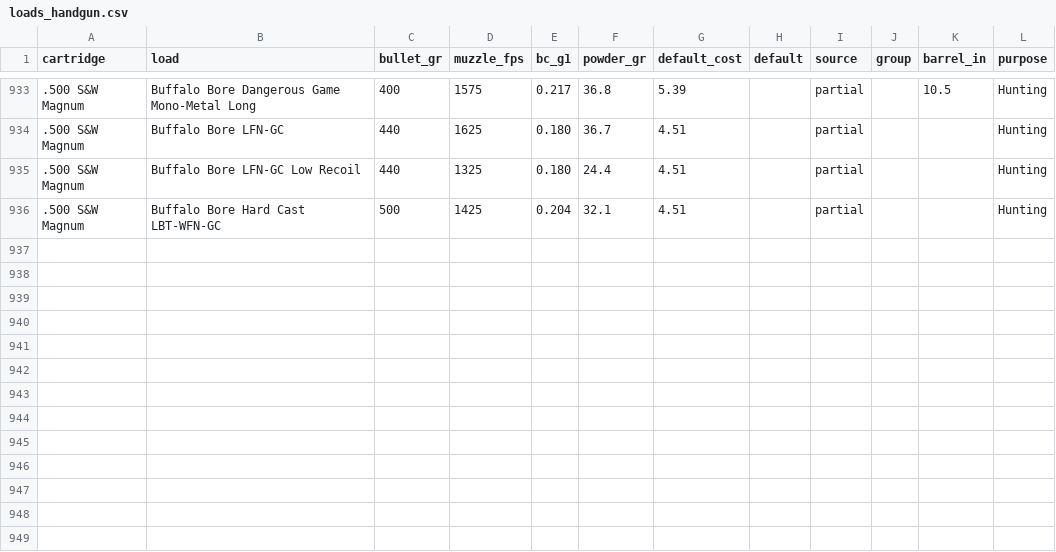
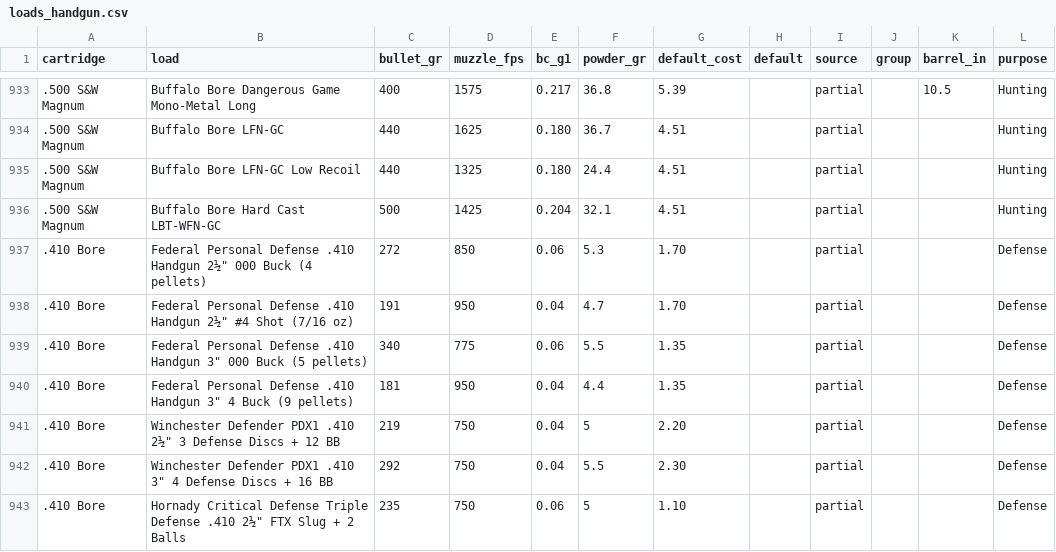
Before and after one commit to mrakz03/Load-Lore, a CSV file: data/loads_handgun.csv, drawn as a sheet; only a part is shown, gaps mark what is left out; the diff names each change by its address in the sheet, - before the commit and + after, or states it on an @@ line.

```diff
--- a/data/loads_handgun.csv
+++ b/data/loads_handgun.csv
+row 937: .410 Bore | Federal Personal Defense .410 Handgun 2½" 000 Buck (4 pellets) | 272 | 850 | 0.06 | 5.3 | 1.70 |  | partial |  |  | Defense
+row 938: .410 Bore | Federal Personal Defense .410 Handgun 2½" #4 Shot (7/16 oz) | 191 | 950 | 0.04 | 4.7 | 1.70 |  | partial |  |  | Defense
+row 939: .410 Bore | Federal Personal Defense .410 Handgun 3" 000 Buck (5 pellets) | 340 | 775 | 0.06 | 5.5 | 1.35 |  | partial |  |  | Defense
+row 940: .410 Bore | Federal Personal Defense .410 Handgun 3" 4 Buck (9 pellets) | 181 | 950 | 0.04 | 4.4 | 1.35 |  | partial |  |  | Defense
+row 941: .410 Bore | Winchester Defender PDX1 .410 2½" 3 Defense Discs + 12 BB | 219 | 750 | 0.04 | 5 | 2.20 |  | partial |  |  | Defense
+row 942: .410 Bore | Winchester Defender PDX1 .410 3" 4 Defense Discs + 16 BB | 292 | 750 | 0.04 | 5.5 | 2.30 |  | partial |  |  | Defense
+row 943: .410 Bore | Hornady Critical Defense Triple Defense .410 2½" FTX Slug + 2 Balls | 235 | 750 | 0.06 | 5 | 1.10 |  | partial |  |  | Defense
```
Also changed, not shown: research/added_loads_sources.tsv, 7 other files.
